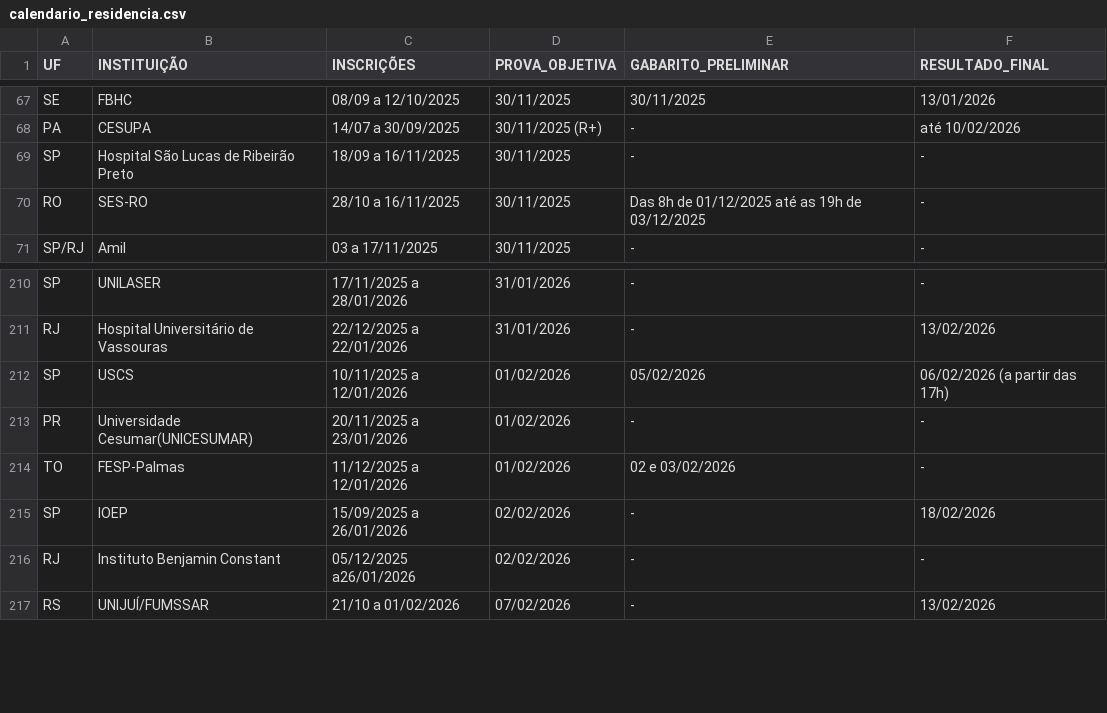
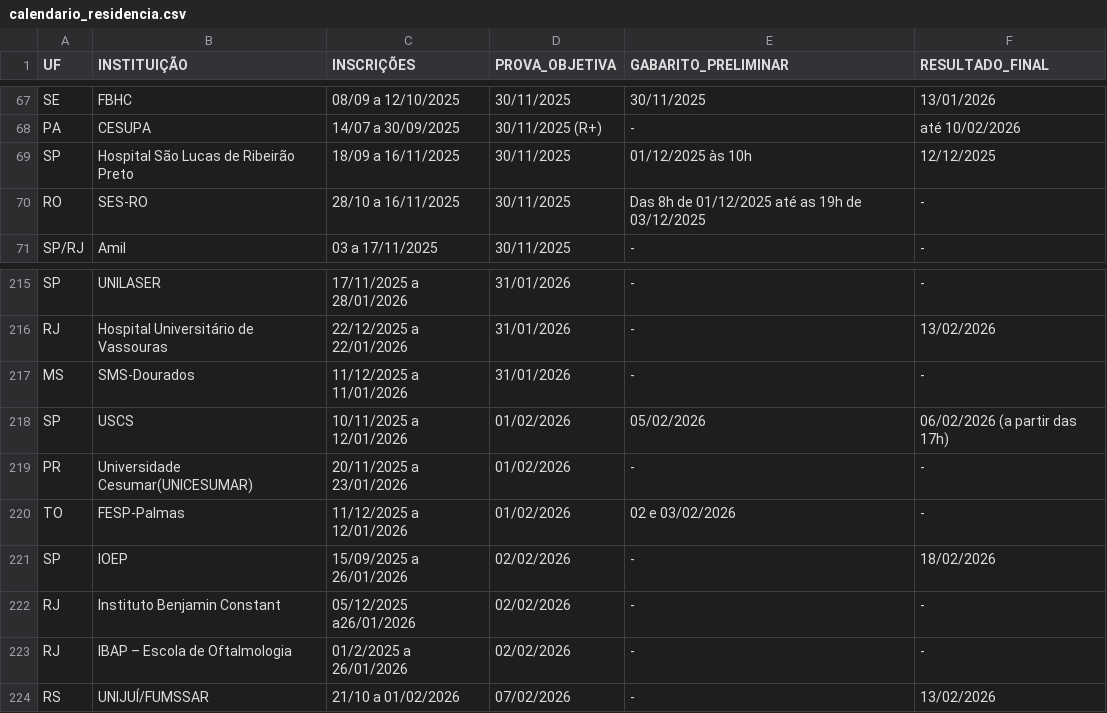
Before and after one commit to cadeteafya/calendario-provas, a CSV file: data/calendario_residencia.csv, drawn as a sheet; only a part is shown, gaps mark what is left out; the diff covers the shown part only.

```diff
--- a/data/calendario_residencia.csv
+++ b/data/calendario_residencia.csv
@@ -68,3 +68,3 @@ SE,FBHC,08/09 a 12/10/2025,30/11/2025,30/11/2025,13/01/2026
 PA,CESUPA,14/07 a 30/09/2025,30/11/2025 (R+),-,até 10/02/2026
-SP,Hospital São Lucas de Ribeirão Preto,18/09 a 16/11/2025,30/11/2025,-,-
+SP,Hospital São Lucas de Ribeirão Preto,18/09 a 16/11/2025,30/11/2025,01/12/2025 às 10h,12/12/2025
 RO,SES-RO,28/10 a 16/11/2025,30/11/2025,Das 8h de 01/12/2025 até as 19h de 03/12/2025,-
@@ -211,2 +216,3 @@ SP,UNILASER,17/11/2025 a 28/01/2026,31/01/2026,-,-
 RJ,Hospital Universitário de Vassouras,22/12/2025 a 22/01/2026,31/01/2026,-,13/02/2026
+MS,SMS-Dourados,11/12/2025 a 11/01/2026,31/01/2026,-,-
 SP,USCS,10/11/2025 a 12/01/2026,01/02/2026,05/02/2026,06/02/2026 (a partir das 17h)
@@ -216,2 +222,3 @@ SP,IOEP,15/09/2025 a 26/01/2026,02/02/2026,-,18/02/2026
 RJ,Instituto Benjamin Constant,05/12/2025 a26/01/2026,02/02/2026,-,-
+RJ,IBAP – Escola de Oftalmologia,01/2/2025 a 26/01/2026,02/02/2026,-,-
 RS,UNIJUÍ/FUMSSAR,21/10 a 01/02/2026,07/02/2026,-,13/02/2026
```
Also changed, not shown: 7 added rows and 3 edited cells elsewhere in this file, 2 other files.
